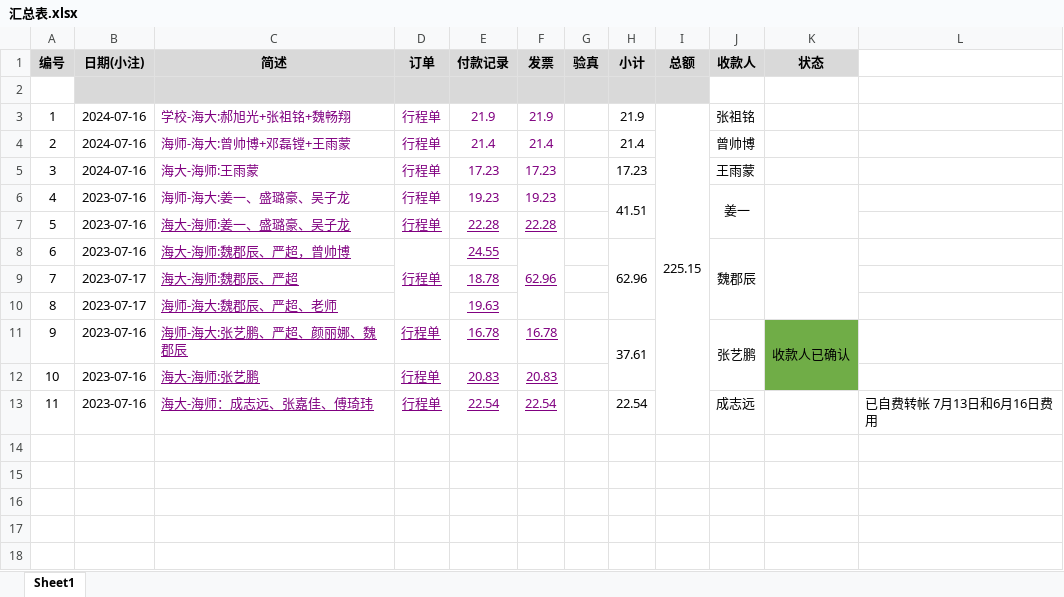
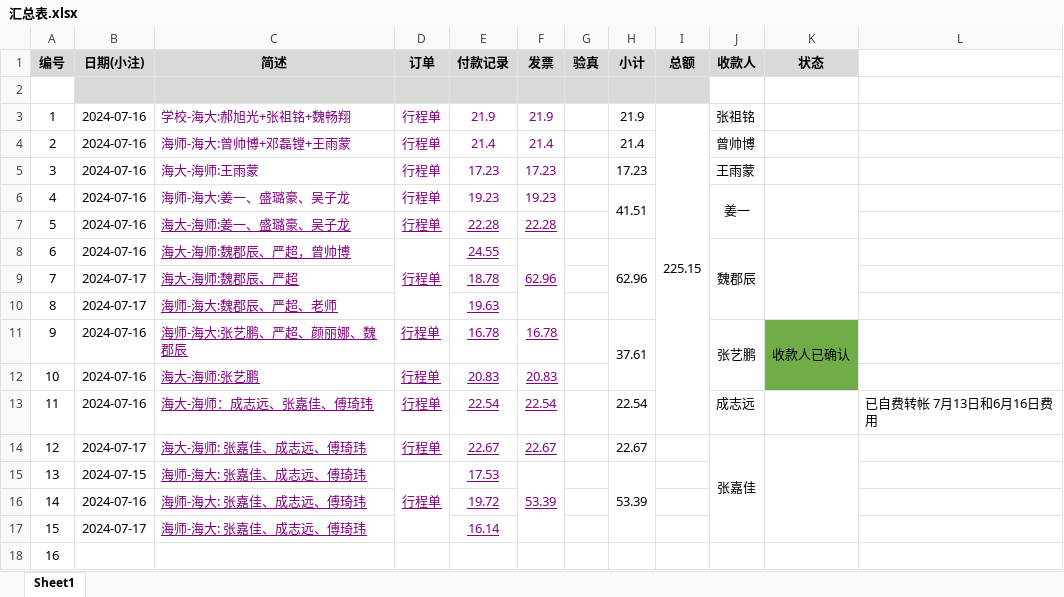
Before and after one commit to xhao79/smartcar_2024, an Excel workbook: expense/分区赛/汇总表.xlsx, sheet Sheet1, drawn as a sheet; values as stored, in another font and other column widths than the file's, no borders; conditional formats not drawn; the diff names each change by its address in the sheet, - before the commit and + after, or states it on an @@ line.

```diff
--- a/expense/分区赛/汇总表.xlsx (sheet Sheet1)
+++ b/expense/分区赛/汇总表.xlsx (sheet Sheet1)
-B6:B8 (日期(小注)): 2023-07-16
+B6:B8 (日期(小注)): 2024-07-16
-B9:B10 (日期(小注)): 2023-07-17
+B9:B10 (日期(小注)): 2024-07-17
-B11:B13 (日期(小注)): 2023-07-16
+B11:B13 (日期(小注)): 2024-07-16
+row 14: 12 | 2024-07-17 | 海大-海师: 张嘉佳、成志远、傅琦玮 | 行程单 | 22.67 | 22.67 |  | 22.67 |  | 张嘉佳
+row 15: 13 | 2024-07-15 | 海师-海大: 张嘉佳、成志远、傅琦玮 | 行程单 | 17.53 | 53.39 |  | 53.39
+row 16: 14 | 2024-07-16 | 海师-海大: 张嘉佳、成志远、傅琦玮 |  | 19.72
+row 17: 15 | 2024-07-17 | 海师-海大: 张嘉佳、成志远、傅琦玮 |  | 16.14
+row 18: 16
```
Also changed, not shown: 16 other files.
